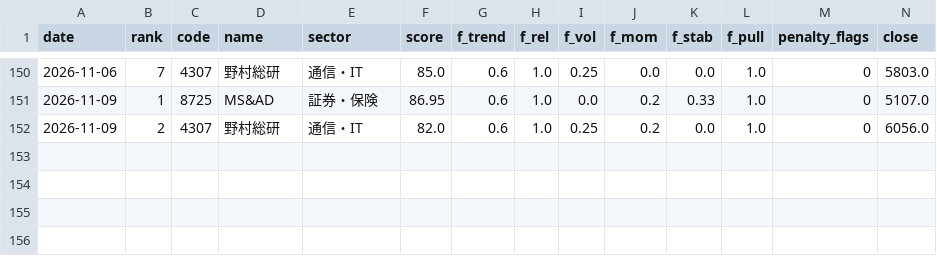
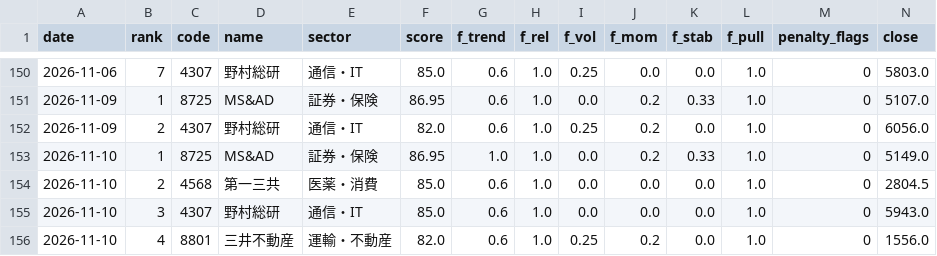
Before and after one commit to harucolor3/sss-lab, a CSV file: records/signals.csv, drawn as a sheet; only a part is shown, gaps mark what is left out; rows hold the shown columns only; the diff names each change by its address in the sheet, - before the commit and + after, or states it on an @@ line.

```diff
--- a/records/signals.csv
+++ b/records/signals.csv
+row 153: 2026-11-10 | 1 | 8725 | MS&AD | 証券・保険 | 86.95 | 1.0 | 1.0 | 0.0 | 0.2 | 0.33 | 1.0 | 0 | 5149.0
+row 154: 2026-11-10 | 2 | 4568 | 第一三共 | 医薬・消費 | 85.0 | 0.6 | 1.0 | 0.0 | 0.0 | 0.0 | 1.0 | 0 | 2804.5
+row 155: 2026-11-10 | 3 | 4307 | 野村総研 | 通信・IT | 85.0 | 0.6 | 1.0 | 0.0 | 0.0 | 0.0 | 1.0 | 0 | 5943.0
+row 156: 2026-11-10 | 4 | 8801 | 三井不動産 | 運輸・不動産 | 82.0 | 0.6 | 1.0 | 0.25 | 0.2 | 0.0 | 1.0 | 0 | 1556.0
```
Also changed, not shown: records_b/paper_trades.csv, records_b/signals.csv, 10 other files.
